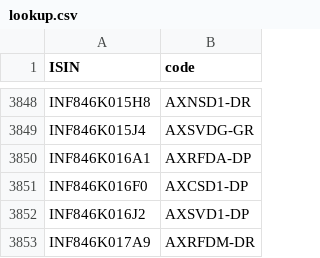
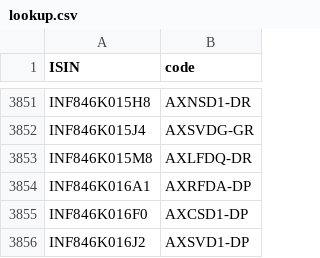
Before and after one commit to captn3m0/mf.captnemo.in, a CSV file: _data/lookup.csv, drawn as a sheet; only a part is shown, gaps mark what is left out; the shorter side is filled out with more unchanged rows; the diff covers the shown part only; the diff names each change by its address in the sheet, - before the commit and + after, or states it on an @@ line.

```diff
--- a/_data/lookup.csv
+++ b/_data/lookup.csv
+row 3853: INF846K015M8 | AXLFDQ-DR
```
Also changed, not shown: 7 added rows elsewhere in this file.
